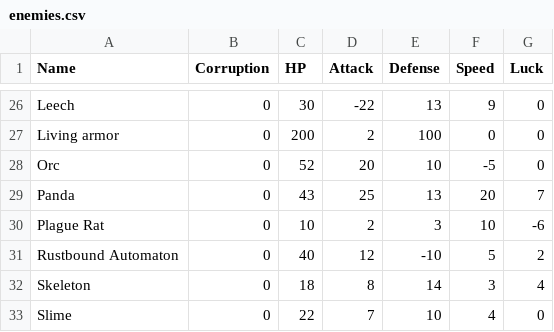
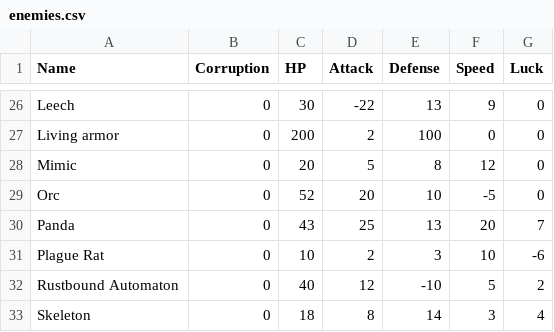
Before and after one commit to sacivashi/PYRPG, a CSV file: data/enemies.csv, drawn as a sheet; only a part is shown, gaps mark what is left out; the shorter side is filled out with more unchanged rows.

```diff
--- a/data/enemies.csv
+++ b/data/enemies.csv
@@ -27,2 +27,3 @@ Leech,0,30,-22,13,9,0
 Living armor,0,200,2,100,0,0
+Mimic,0,20,5,8,12,0
 Orc,0,52,20,10,-5,0
```
Also changed, not shown: 1 other file.
